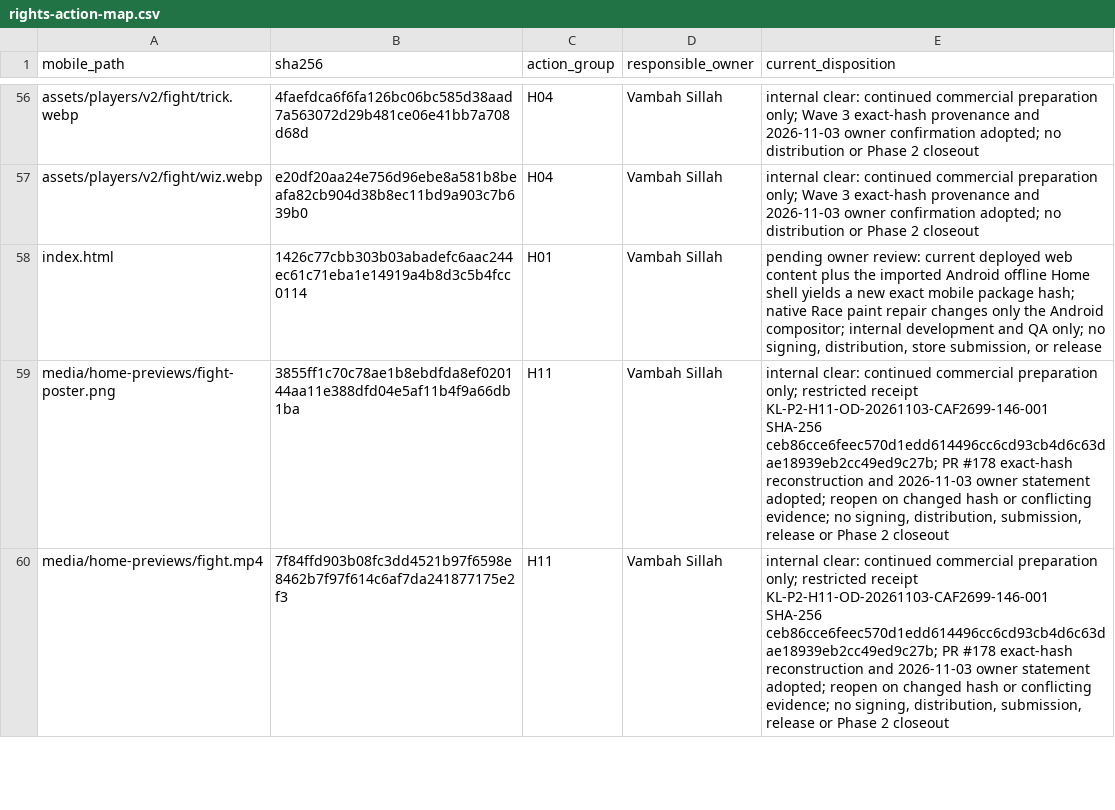
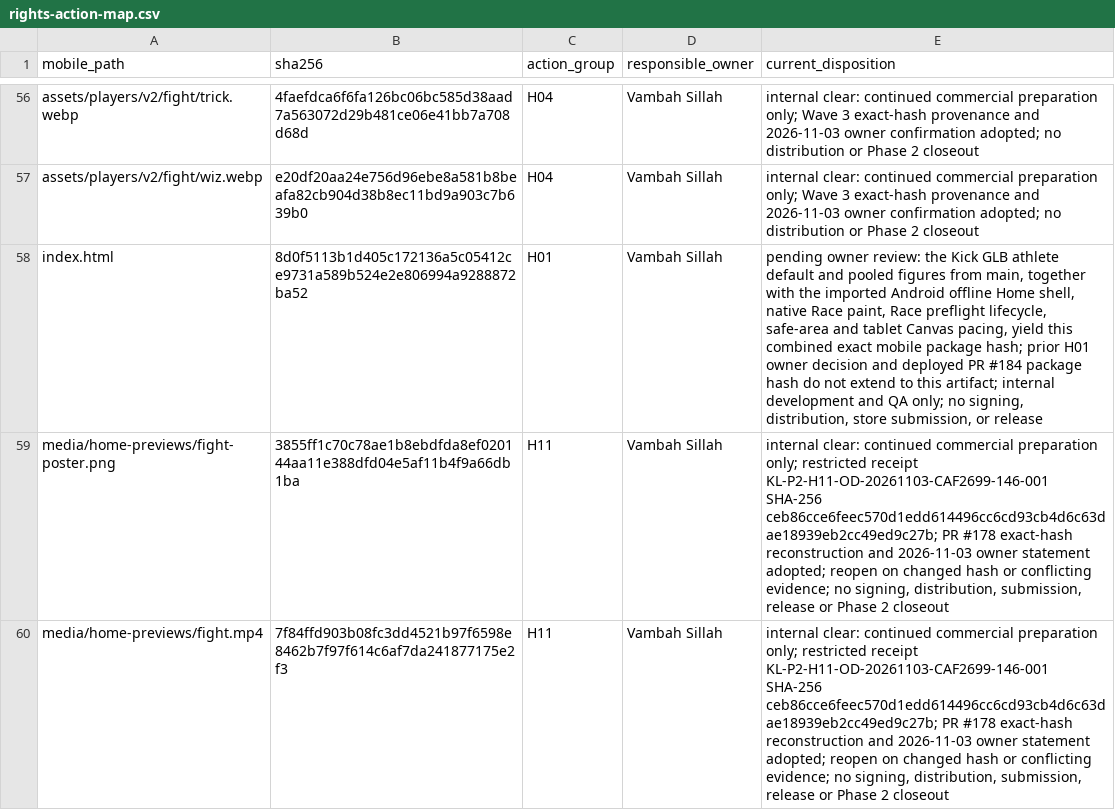
Before and after one commit to vsillah/KickLab, a CSV file: docs/release/rights-action-map.csv, drawn as a sheet; only a part is shown, gaps mark what is left out.

Commit message:
fix: stabilize Pixel Tablet Race presentation

```diff
--- a/docs/release/rights-action-map.csv
+++ b/docs/release/rights-action-map.csv
@@ -57,3 +57,3 @@ assets/players/v2/fight/trick.webp,4faefdca6f6fa126bc06bc585d38aad7a563072d29b48
 assets/players/v2/fight/wiz.webp,e20df20aa24e756d96ebe8a581b8beafa82cb904d38b8ec11bd9a903c7b639b0,H04,Vambah Sillah,internal clear: continued commercial preparation only; Wave 3 exact-hash provenance and 2026-11-03 owner confirmation adopted; no distribution or Phase 2 closeout
-index.html,1426c77cbb303b03abadefc6aac244ec61c71eba1e14919a4b8d3c5b4fcc0114,H01,Vambah Sillah,"pending owner review: current deployed web content plus the imported Android offline Home shell yields a new exact mobile package hash; native Race paint repair changes only the Android compositor; internal development and QA only; no signing, distribution, store submission, or release"
+index.html,8d0f5113b1d405c172136a5c05412ce9731a589b524e2e806994a9288872ba52,H01,Vambah Sillah,"pending owner review: the Kick GLB athlete default and pooled figures from main, together with the imported Android offline Home shell, native Race paint, Race preflight lifecycle, safe-area and tablet Canvas pacing, yield this combined exact mobile package hash; prior H01 owner decision and deployed PR #184 package hash do not extend to this artifact; internal development and QA only; no signing, distribution, store submission, or release"
 media/home-previews/fight-poster.png,3855ff1c70c78ae1b8ebdfda8ef020144aa11e388dfd04e5af11b4f9a66db1ba,H11,Vambah Sillah,"internal clear: continued commercial preparation only; restricted receipt KL-P2-H11-OD-20261103-CAF2699-146-001 SHA-256 ceb86cce6feec570d1edd614496cc6cd93cb4d6c63dae18939eb2cc49ed9c27b; PR #178 exact-hash reconstruction and 2026-11-03 owner statement adopted; reopen on changed hash or conflicting evidence; no signing, distribution, submission, release or Phase 2 closeout"
```
Also changed, not shown: docs/release/shipped-file-rights.csv, 6 other files.
